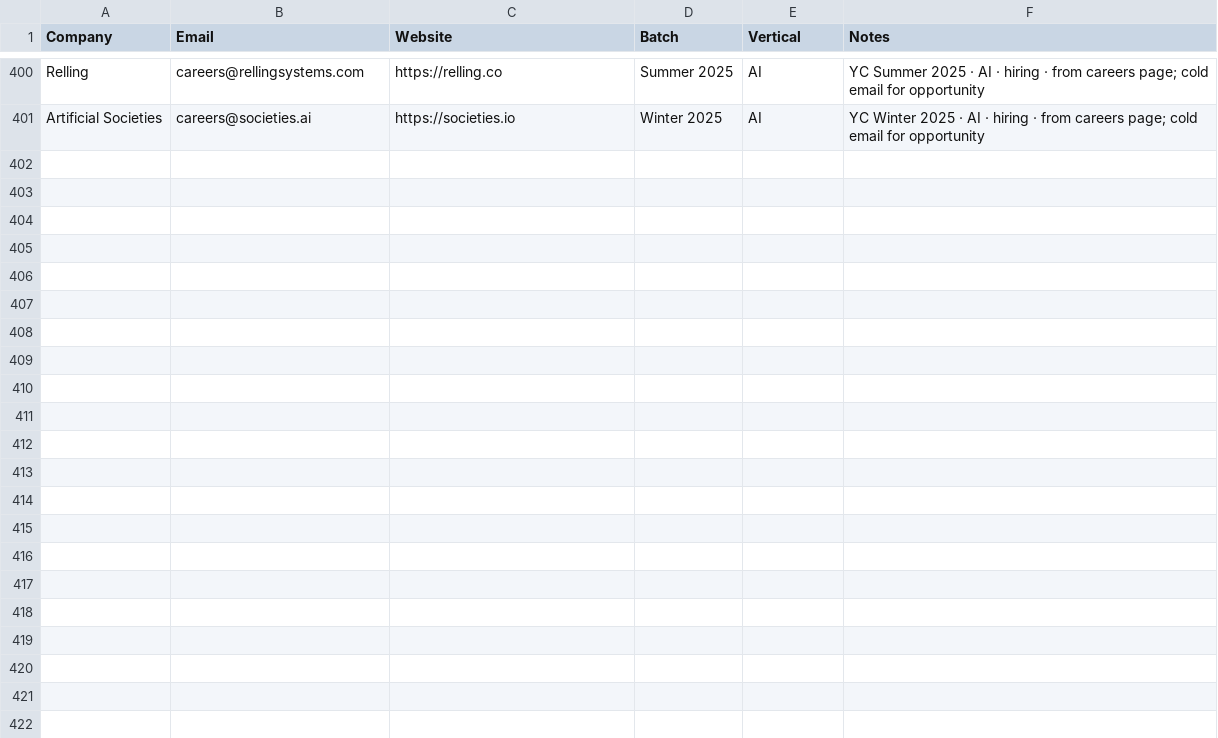
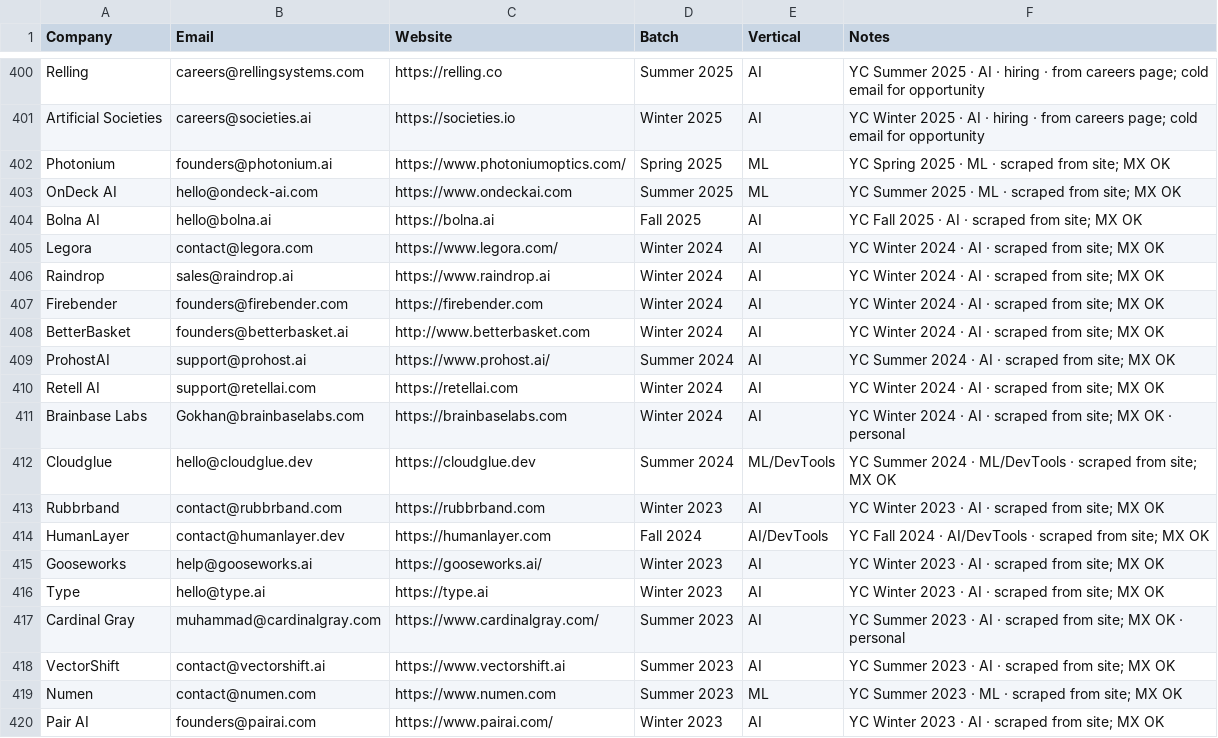
Before and after one commit to eeshsaxena/outreach-emails, a CSV file: industry/yc_emails.csv, drawn as a sheet; only a part is shown, gaps mark what is left out.

Commit message:
emails: +19 YC & Vuno, unified root email list + auto-rebuild, watcher foreign-leak fix (#273)
* emails+watcher: +19 scraped YC emails, Vuno (Seoul); fix foreign-location leak

- yc_emails.csv: +19 site-scraped, MX-checked YC emails (incl. 2 personal:
  Gokhan@brainbaselabs.com, muhammad@cardinalgray.com) from hiring YC companies
  that had no email; now 419. Mirrored to all_emails.csv.
- city_seoul_01: add Vuno (hello@vuno.co, medical AI).
- career_watch.py: expand OUTSIDE_RE with ~60 more foreign hubs (Lisbon,
  Warsaw, Bucharest, Manila, Tel Aviv, Tokyo, Seoul, Sao Paulo, ...). A live
  run surfaced a Portugal role leaking through an India-based source because
  OUTSIDE_RE didn't know Lisbon; now such foreign on-site roles are dropped.

* unified-emails: root all-emails list + auto-rebuild workflow

- scripts/build_unified_emails.py: aggregates every non-research industry sheet
  (industry/**/*.csv, 14 column shapes) into a single de-duplicated list, keyed
  by email. Columns: Company,Email,Person,Title,Location,Source,Notes.
- unified_emails.csv (repo root): 15,046 unique emails from 374 industry sheets.
- .github/workflows/unified-emails.yml: on push touching industry/**.csv,
  rebuilds and commits unified_emails.csv [skip ci] — so every added email flows
  into the master list automatically. Loop-safe (trigger watches industry/**,
  output is at root).

```diff
--- a/industry/yc_emails.csv
+++ b/industry/yc_emails.csv
@@ -401 +401,20 @@ Relling,careers@rellingsystems.com,https://relling.co,Summer 2025,AI,YC Summer 2
 Artificial Societies,careers@societies.ai,https://societies.io,Winter 2025,AI,YC Winter 2025 · AI · hiring · from careers page; cold email for opportunity
+Photonium,founders@photonium.ai,https://www.photoniumoptics.com/,Spring 2025,ML,YC Spring 2025 · ML · scraped from site; MX OK
+OnDeck AI,hello@ondeck-ai.com,https://www.ondeckai.com,Summer 2025,ML,YC Summer 2025 · ML · scraped from site; MX OK
+Bolna AI,hello@bolna.ai,https://bolna.ai,Fall 2025,AI,YC Fall 2025 · AI · scraped from site; MX OK
+Legora,contact@legora.com,https://www.legora.com/,Winter 2024,AI,YC Winter 2024 · AI · scraped from site; MX OK
+Raindrop,sales@raindrop.ai,https://www.raindrop.ai,Winter 2024,AI,YC Winter 2024 · AI · scraped from site; MX OK
+Firebender,founders@firebender.com,https://firebender.com,Winter 2024,AI,YC Winter 2024 · AI · scraped from site; MX OK
+BetterBasket,founders@betterbasket.ai,http://www.betterbasket.com,Winter 2024,AI,YC Winter 2024 · AI · scraped from site; MX OK
+ProhostAI,support@prohost.ai,https://www.prohost.ai/,Summer 2024,AI,YC Summer 2024 · AI · scraped from site; MX OK
+Retell AI,support@retellai.com,https://retellai.com,Winter 2024,AI,YC Winter 2024 · AI · scraped from site; MX OK
+Brainbase Labs,Gokhan@brainbaselabs.com,https://brainbaselabs.com,Winter 2024,AI,YC Winter 2024 · AI · scraped from site; MX OK · personal
+Cloudglue,hello@cloudglue.dev,https://cloudglue.dev,Summer 2024,ML/DevTools,YC Summer 2024 · ML/DevTools · scraped from site; MX OK
+Rubbrband,contact@rubbrband.com,https://rubbrband.com,Winter 2023,AI,YC Winter 2023 · AI · scraped from site; MX OK
+HumanLayer,contact@humanlayer.dev,https://humanlayer.com,Fall 2024,AI/DevTools,YC Fall 2024 · AI/DevTools · scraped from site; MX OK
+Gooseworks,help@gooseworks.ai,https://gooseworks.ai/,Winter 2023,AI,YC Winter 2023 · AI · scraped from site; MX OK
+Type,hello@type.ai,https://type.ai,Winter 2023,AI,YC Winter 2023 · AI · scraped from site; MX OK
+Cardinal Gray,muhammad@cardinalgray.com,https://www.cardinalgray.com/,Summer 2023,AI,YC Summer 2023 · AI · scraped from site; MX OK · personal
+VectorShift,contact@vectorshift.ai,https://www.vectorshift.ai,Summer 2023,AI,YC Summer 2023 · AI · scraped from site; MX OK
+Numen,contact@numen.com,https://www.numen.com,Summer 2023,ML,YC Summer 2023 · ML · scraped from site; MX OK
+Pair AI,founders@pairai.com,https://www.pairai.com/,Winter 2023,AI,YC Winter 2023 · AI · scraped from site; MX OK
```
Also changed, not shown: industry/all_emails.csv, industry/city/city_seoul_01.csv, 4 other files.
